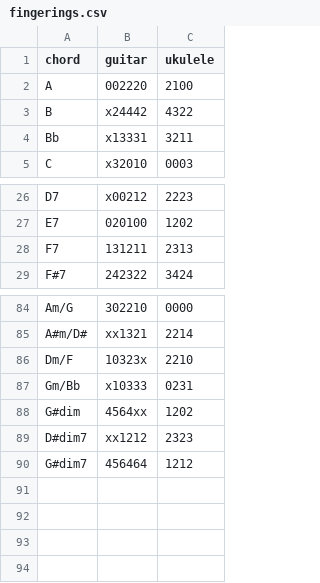
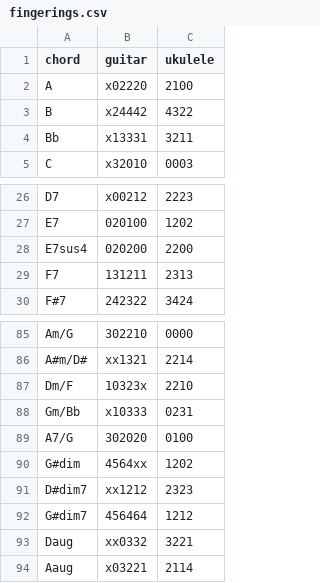
Before and after one commit to spilth/chord_diagrams, a CSV file: lib/chord_diagrams/fingerings.csv, drawn as a sheet; only a part is shown, gaps mark what is left out.

Commit message:
Adds more chords

```diff
--- a/lib/chord_diagrams/fingerings.csv
+++ b/lib/chord_diagrams/fingerings.csv
@@ -1,3 +1,3 @@
 chord,guitar,ukulele
-A,002220,2100
+A,x02220,2100
 B,x24442,4322
@@ -27,2 +27,3 @@ D7,x00212,2223
 E7,020100,1202
+E7sus4,020200,2200
 F7,131211,2313
@@ -87,2 +88,3 @@ Dm/F,10323x,2210
 Gm/Bb,x10333,0231
+A7/G,302020,0100
 G#dim,4564xx,1202
@@ -90 +92,3 @@ D#dim7,xx1212,2323
 G#dim7,456464,1212
+Daug,xx0332,3221
+Aaug,x03221,2114
```
Also changed, not shown: 2 other files.
